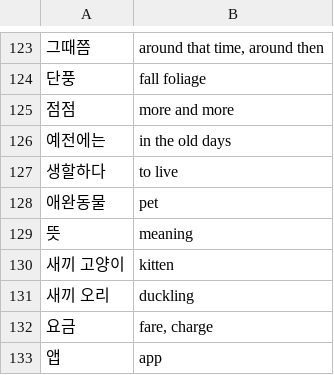
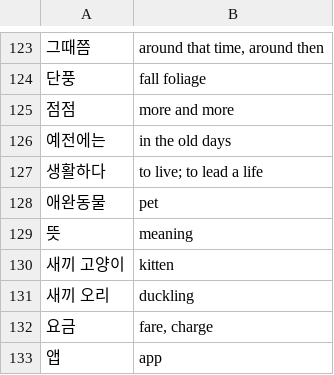
Before and after one commit to nilanshutwinkle/random-notes, a CSV file: flashcards/Language flashcards/Korean/Self-study/easy-korean-reading-for-beginners.csv, drawn as a sheet; only a part is shown, gaps mark what is left out.

Commit message:
fixed a Easy Korean Reading notecard

```diff
--- a/flashcards/Language flashcards/Korean/Self-study/easy-korean-reading-for-beginners.csv
+++ b/flashcards/Language flashcards/Korean/Self-study/easy-korean-reading-for-beginners.csv
@@ -126,3 +126,3 @@
 "예전에는","in the old days"
-"생할하다","to live"
+"생활하다","to live; to lead a life"
 "애완동물","pet"
```
